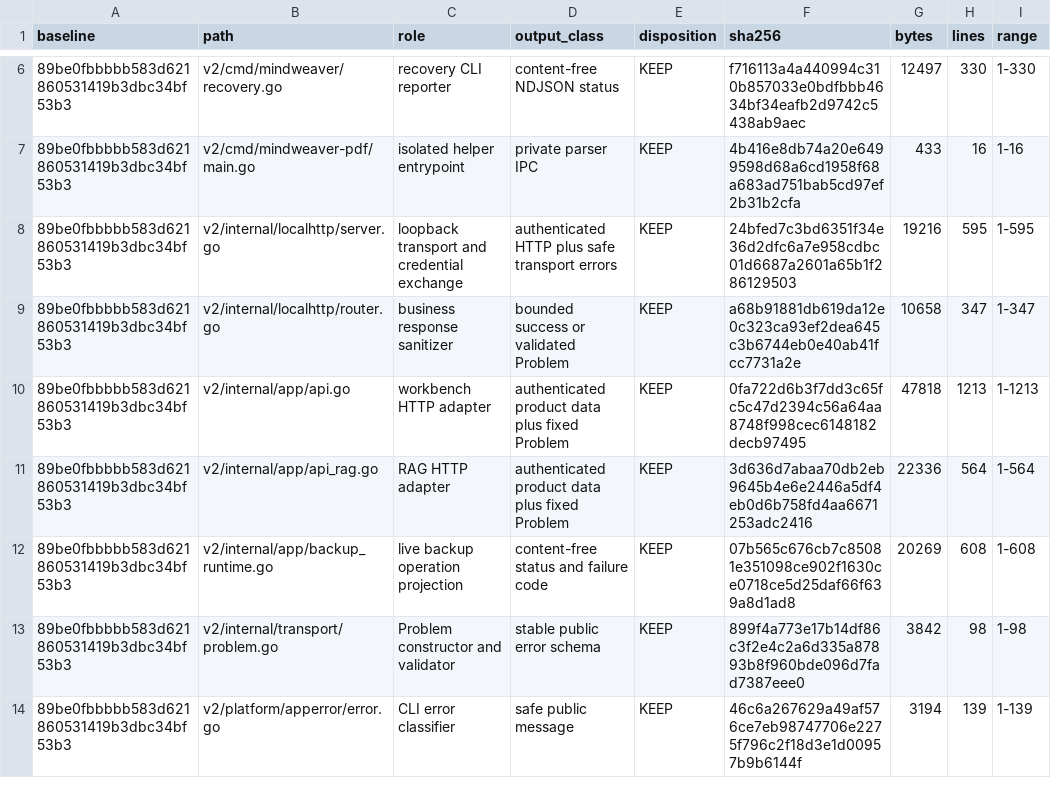
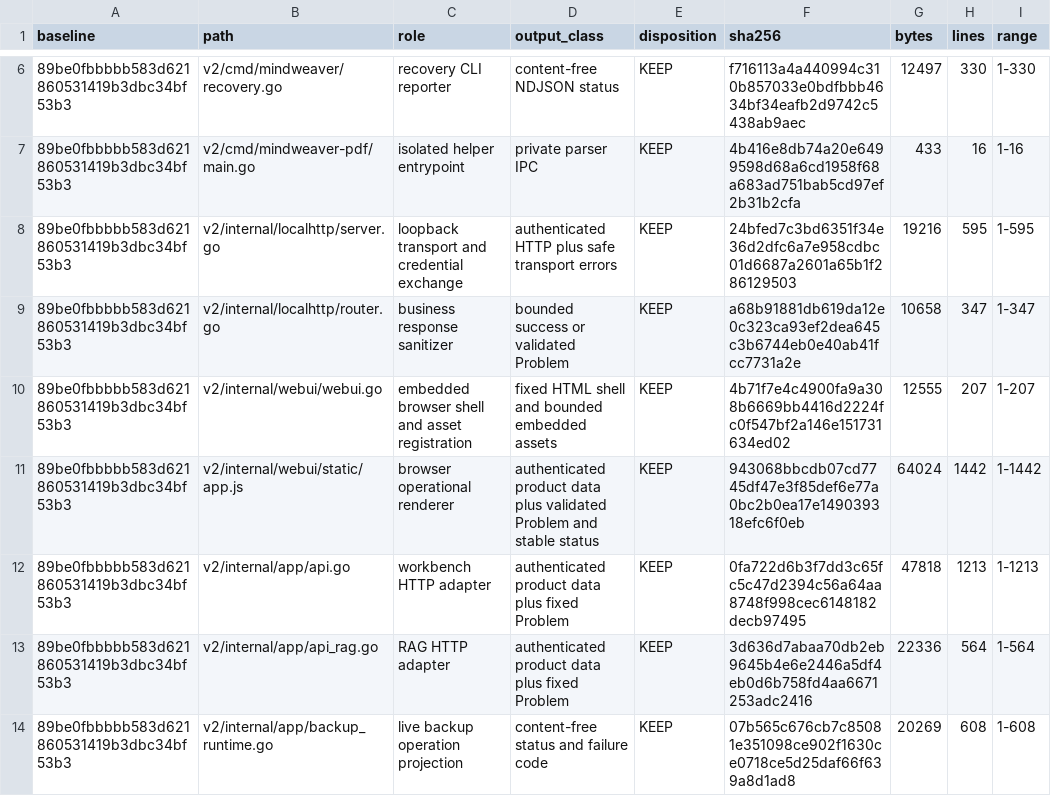
Before and after one commit to mt-hub8/MindWeaver, a CSV file: docs/rewrite/evidence/sec002-go-output-audit/surface.csv, drawn as a sheet; only a part is shown, gaps mark what is left out; the shorter side is filled out with more unchanged rows.

Commit message:
docs(sec): include browser output boundary

```diff
--- a/docs/rewrite/evidence/sec002-go-output-audit/surface.csv
+++ b/docs/rewrite/evidence/sec002-go-output-audit/surface.csv
@@ -9,2 +9,4 @@
 "89be0fbbbbb583d621860531419b3dbc34bf53b3","v2/internal/localhttp/router.go","business response sanitizer","bounded success or validated Problem","KEEP","a68b91881db619da12e0c323ca93ef2dea645c3b6744eb0e40ab41fcc7731a2e","10658","347","1-347"
+"89be0fbbbbb583d621860531419b3dbc34bf53b3","v2/internal/webui/webui.go","embedded browser shell and asset registration","fixed HTML shell and bounded embedded assets","KEEP","4b71f7e4c4900fa9a308b6669bb4416d2224fc0f547bf2a146e151731634ed02","12555","207","1-207"
+"89be0fbbbbb583d621860531419b3dbc34bf53b3","v2/internal/webui/static/app.js","browser operational renderer","authenticated product data plus validated Problem and stable status","KEEP","943068bbcdb07cd7745df47e3f85def6e77a0bc2b0ea17e149039318efc6f0eb","64024","1442","1-1442"
 "89be0fbbbbb583d621860531419b3dbc34bf53b3","v2/internal/app/api.go","workbench HTTP adapter","authenticated product data plus fixed Problem","KEEP","0fa722d6b3f7dd3c65fc5c47d2394c56a64aa8748f998cec6148182decb97495","47818","1213","1-1213"
```
Also changed, not shown: 1 other file.
